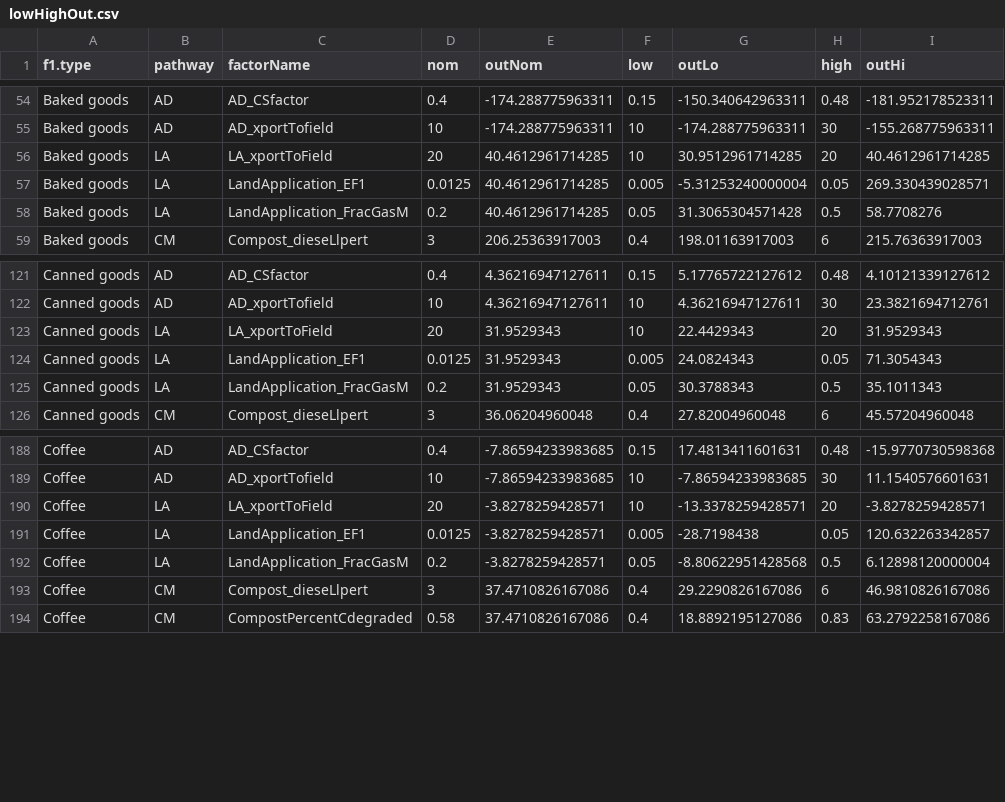
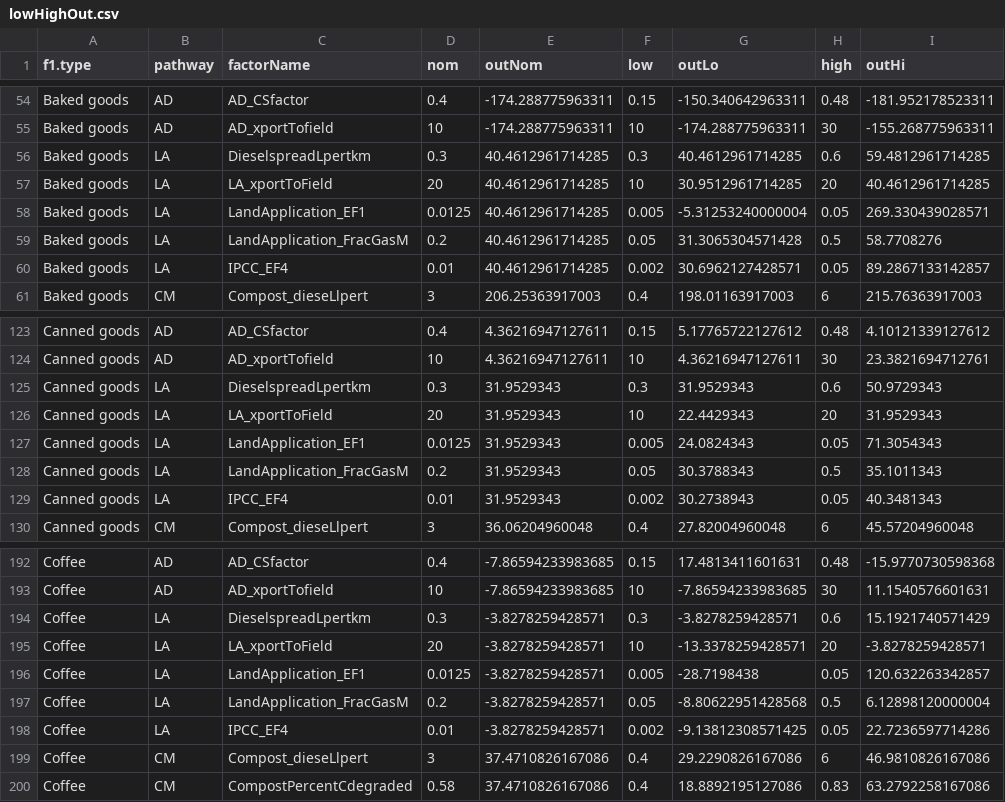
Before and after one commit to graySquirrel/ORCAS-Organic-Resource-Climate-Assessment-Simulation, a CSV file: lowHighOut.csv, drawn as a sheet; only a part is shown, gaps mark what is left out; the diff covers the shown part only.

Commit message:
fix so it is robust to multiple entries of same factor (always takes first)

```diff
--- a/lowHighOut.csv
+++ b/lowHighOut.csv
@@ -55,2 +55,3 @@
 "Baked goods","AD","AD_xportTofield",10,-174.288775963311,10,-174.288775963311,30,-155.268775963311
+"Baked goods","LA","DieselspreadLpertkm",0.3,40.4612961714285,0.3,40.4612961714285,0.6,59.4812961714285
 "Baked goods","LA","LA_xportToField",20,40.4612961714285,10,30.9512961714285,20,40.4612961714285
@@ -58,2 +59,3 @@
 "Baked goods","LA","LandApplication_FracGasM",0.2,40.4612961714285,0.05,31.3065304571428,0.5,58.7708276
+"Baked goods","LA","IPCC_EF4",0.01,40.4612961714285,0.002,30.6962127428571,0.05,89.2867133142857
 "Baked goods","CM","Compost_dieseLlpert",3,206.25363917003,0.4,198.01163917003,6,215.76363917003
@@ -122,2 +124,3 @@
 "Canned goods","AD","AD_xportTofield",10,4.36216947127611,10,4.36216947127611,30,23.3821694712761
+"Canned goods","LA","DieselspreadLpertkm",0.3,31.9529343,0.3,31.9529343,0.6,50.9729343
 "Canned goods","LA","LA_xportToField",20,31.9529343,10,22.4429343,20,31.9529343
@@ -125,2 +128,3 @@
 "Canned goods","LA","LandApplication_FracGasM",0.2,31.9529343,0.05,30.3788343,0.5,35.1011343
+"Canned goods","LA","IPCC_EF4",0.01,31.9529343,0.002,30.2738943,0.05,40.3481343
 "Canned goods","CM","Compost_dieseLlpert",3,36.06204960048,0.4,27.82004960048,6,45.57204960048
@@ -189,2 +193,3 @@
 "Coffee","AD","AD_xportTofield",10,-7.86594233983685,10,-7.86594233983685,30,11.1540576601631
+"Coffee","LA","DieselspreadLpertkm",0.3,-3.8278259428571,0.3,-3.8278259428571,0.6,15.1921740571429
 "Coffee","LA","LA_xportToField",20,-3.8278259428571,10,-13.3378259428571,20,-3.8278259428571
@@ -192,2 +197,3 @@
 "Coffee","LA","LandApplication_FracGasM",0.2,-3.8278259428571,0.05,-8.80622951428568,0.5,6.12898120000004
+"Coffee","LA","IPCC_EF4",0.01,-3.8278259428571,0.002,-9.13812308571425,0.05,22.7236597714286
 "Coffee","CM","Compost_dieseLlpert",3,37.4710826167086,0.4,29.2290826167086,6,46.9810826167086
```
Also changed, not shown: 16 added rows elsewhere in this file, 1 other file.
